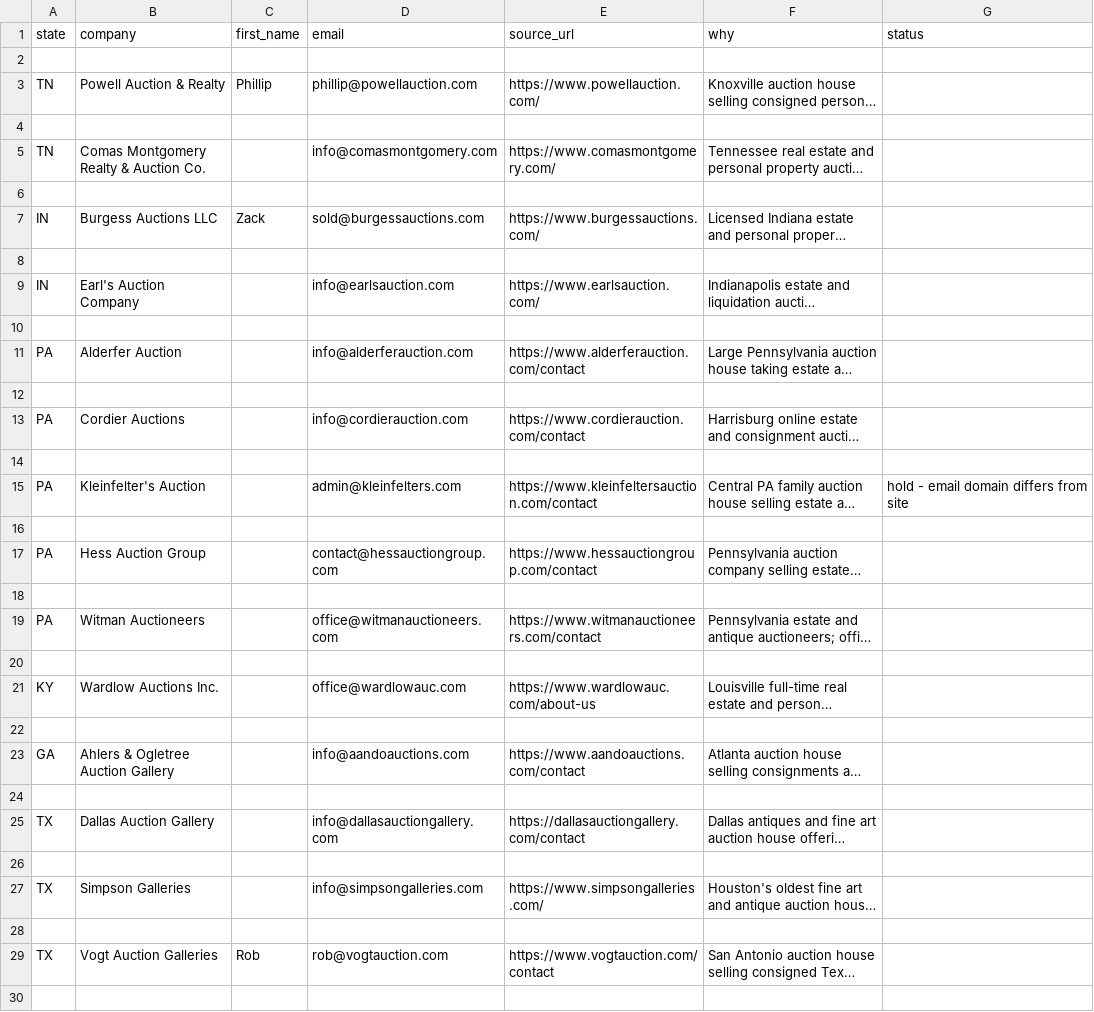
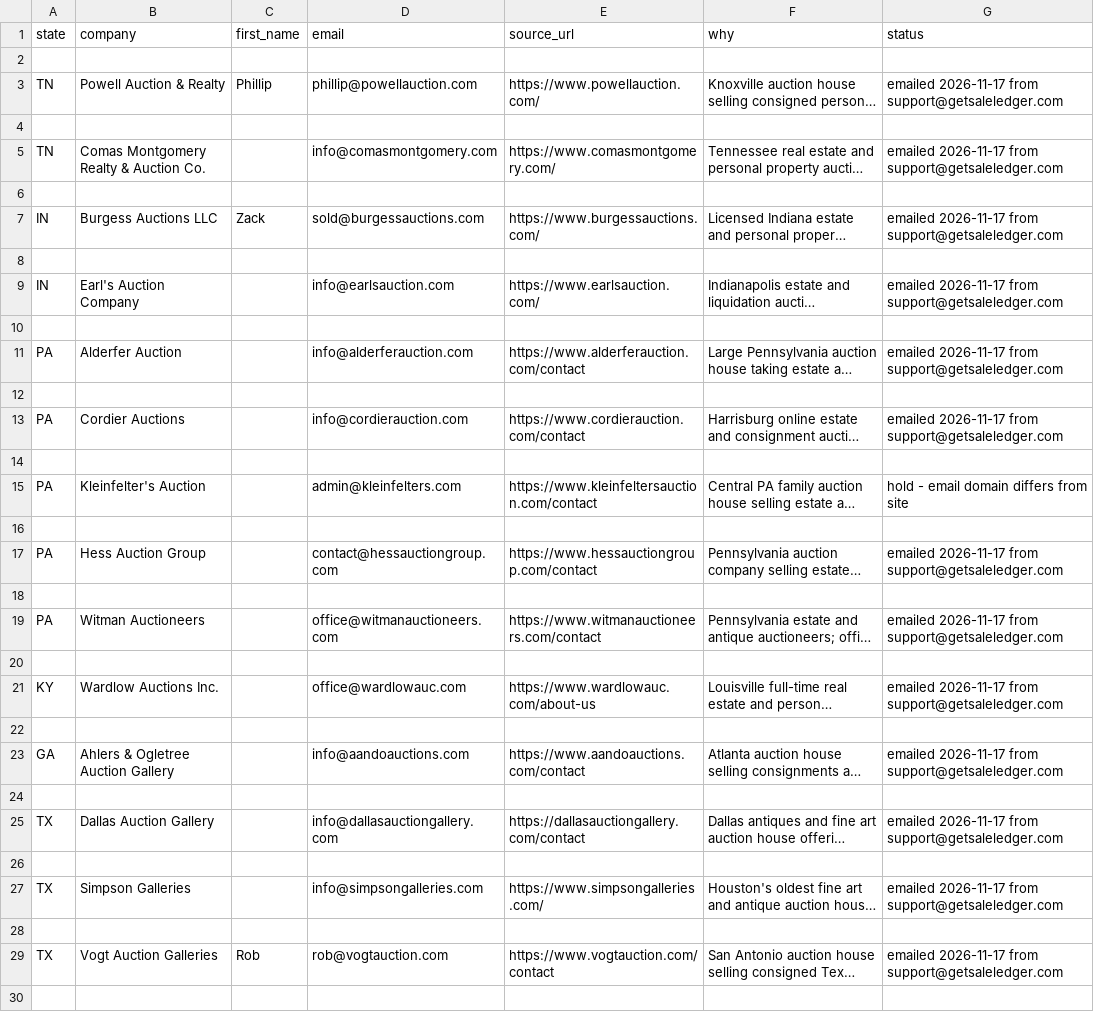
Before and after one commit to profitpin-group/profitpin-group-website, a CSV file: marketing/saleledger-buyers-20261117.csv, drawn as a sheet; only a part is shown; long unchanged cells end in …; the diff covers the shown part only; the diff names each change by its address in the sheet, - before the commit and + after, or states it on an @@ line.

```diff
--- a/marketing/saleledger-buyers-20261117.csv
+++ b/marketing/saleledger-buyers-20261117.csv
-G3 (status): (empty)
+G3 (status): emailed 2026-11-17 from support@getsaleledger.com
-G5 (status): (empty)
+G5 (status): emailed 2026-11-17 from support@getsaleledger.com
-G7 (status): (empty)
+G7 (status): emailed 2026-11-17 from support@getsaleledger.com
-G9 (status): (empty)
+G9 (status): emailed 2026-11-17 from support@getsaleledger.com
-G11 (status): (empty)
+G11 (status): emailed 2026-11-17 from support@getsaleledger.com
-G13 (status): (empty)
+G13 (status): emailed 2026-11-17 from support@getsaleledger.com
-G17 (status): (empty)
+G17 (status): emailed 2026-11-17 from support@getsaleledger.com
-G19 (status): (empty)
+G19 (status): emailed 2026-11-17 from support@getsaleledger.com
-G21 (status): (empty)
+G21 (status): emailed 2026-11-17 from support@getsaleledger.com
-G23 (status): (empty)
+G23 (status): emailed 2026-11-17 from support@getsaleledger.com
-G25 (status): (empty)
+G25 (status): emailed 2026-11-17 from support@getsaleledger.com
-G27 (status): (empty)
+G27 (status): emailed 2026-11-17 from support@getsaleledger.com
-G29 (status): (empty)
+G29 (status): emailed 2026-11-17 from support@getsaleledger.com
```
Also changed, not shown: 4 edited cells elsewhere in this file, marketing/apex-accelerators-20261108.csv, marketing/leafledger-buyers-20261117.csv, 7 other files.
